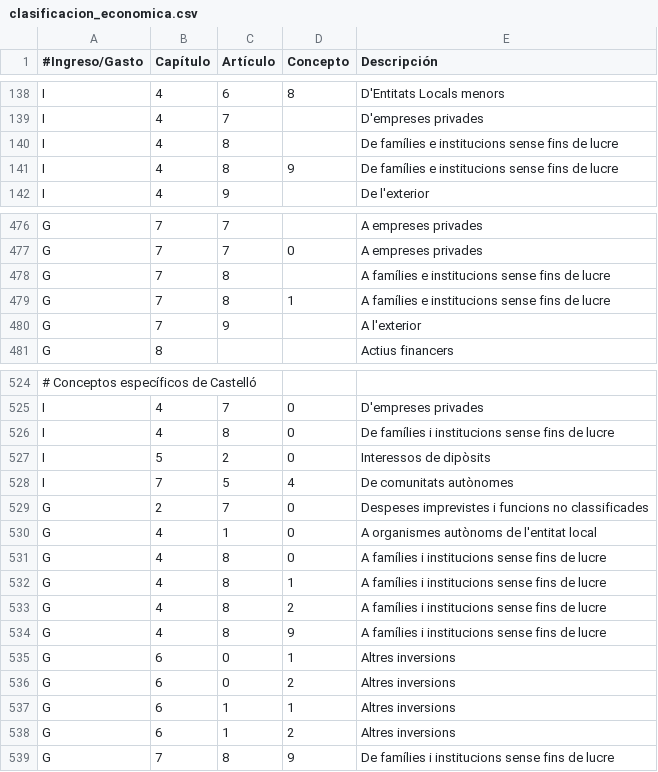
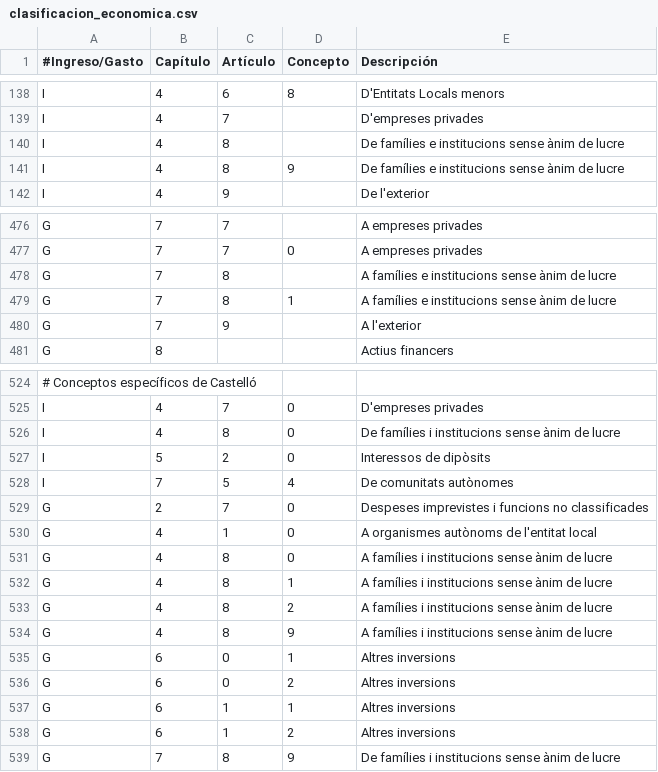
Before and after one commit to civio/presupuesto-castellon, a CSV file: data/ca/clasificacion_economica.csv, drawn as a sheet; only a part is shown, gaps mark what is left out; the diff covers the shown part only; the diff names each change by its address in the sheet, - before the commit and + after, or states it on an @@ line.

Commit message:
Edits to catalan translations

```diff
--- a/data/ca/clasificacion_economica.csv
+++ b/data/ca/clasificacion_economica.csv
-E140:E141 (Descripción): …institucions sense fins de lucre
+E140:E141 (Descripción): …institucions sense ànim de lucre
-E478:E479 (Descripción): A famílies e institucions sense fins de lucre
+E478:E479 (Descripción): A famílies e institucions sense ànim de lucre
-E526 (Descripción): …institucions sense fins de lucre
+E526 (Descripción): …institucions sense ànim de lucre
-E531:E534 (Descripción): A famílies i institucions sense fins de lucre
+E531:E534 (Descripción): A famílies i institucions sense ànim de lucre
-E539 (Descripción): …institucions sense fins de lucre
+E539 (Descripción): …institucions sense ànim de lucre
```
Also changed, not shown: 3 edited cells elsewhere in this file, data/ca/areas_funcionales.csv.
